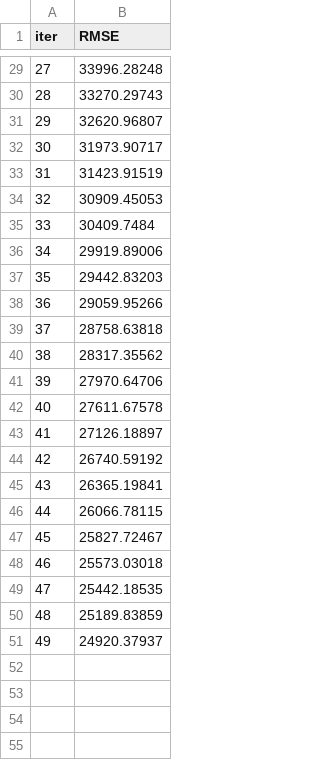
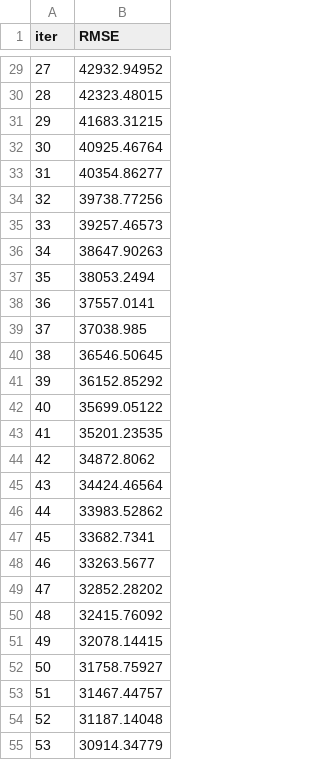
Before and after one commit to RuntianZ/kaggle, a TSV file: catboost_info/learn_error.tsv, drawn as a sheet; only a part is shown, gaps mark what is left out; the diff covers the shown part only.

```diff
--- a/catboost_info/learn_error.tsv
+++ b/catboost_info/learn_error.tsv
@@ -29,23 +29,27 @@ iter	RMSE
-27	33996.28248
-28	33270.29743
-29	32620.96807
-30	31973.90717
-31	31423.91519
-32	30909.45053
-33	30409.7484
-34	29919.89006
-35	29442.83203
-36	29059.95266
-37	28758.63818
-38	28317.35562
-39	27970.64706
-40	27611.67578
-41	27126.18897
-42	26740.59192
-43	26365.19841
-44	26066.78115
-45	25827.72467
-46	25573.03018
-47	25442.18535
-48	25189.83859
-49	24920.37937
+27	42932.94952
+28	42323.48015
+29	41683.31215
+30	40925.46764
+31	40354.86277
+32	39738.77256
+33	39257.46573
+34	38647.90263
+35	38053.2494
+36	37557.0141
+37	37038.985
+38	36546.50645
+39	36152.85292
+40	35699.05122
+41	35201.23535
+42	34872.8062
+43	34424.46564
+44	33983.52862
+45	33682.7341
+46	33263.5677
+47	32852.28202
+48	32415.76092
+49	32078.14415
+50	31758.75927
+51	31467.44757
+52	31187.14048
+53	30914.34779
```
Also changed, not shown: 21 added rows and 27 edited cells elsewhere in this file, catboost_info/time_left.tsv, 5 other files.
